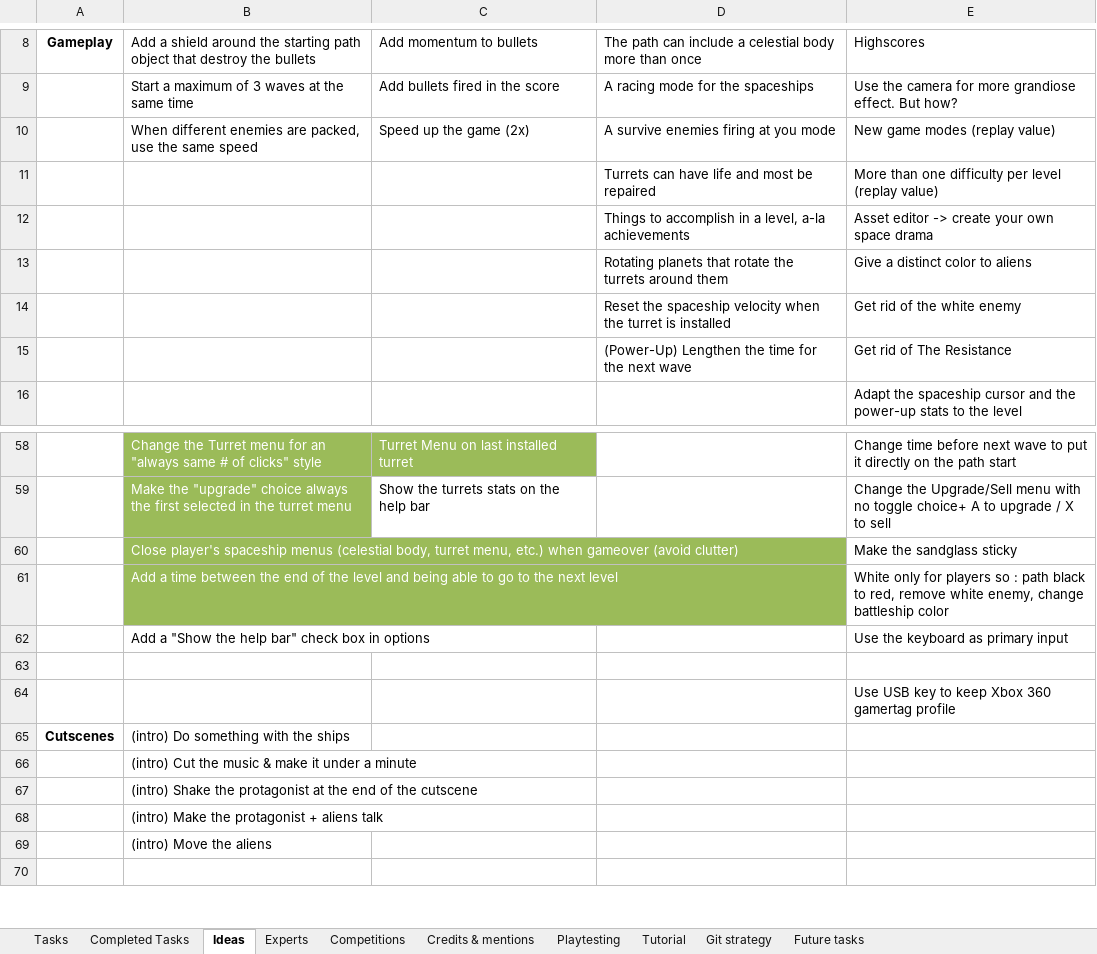
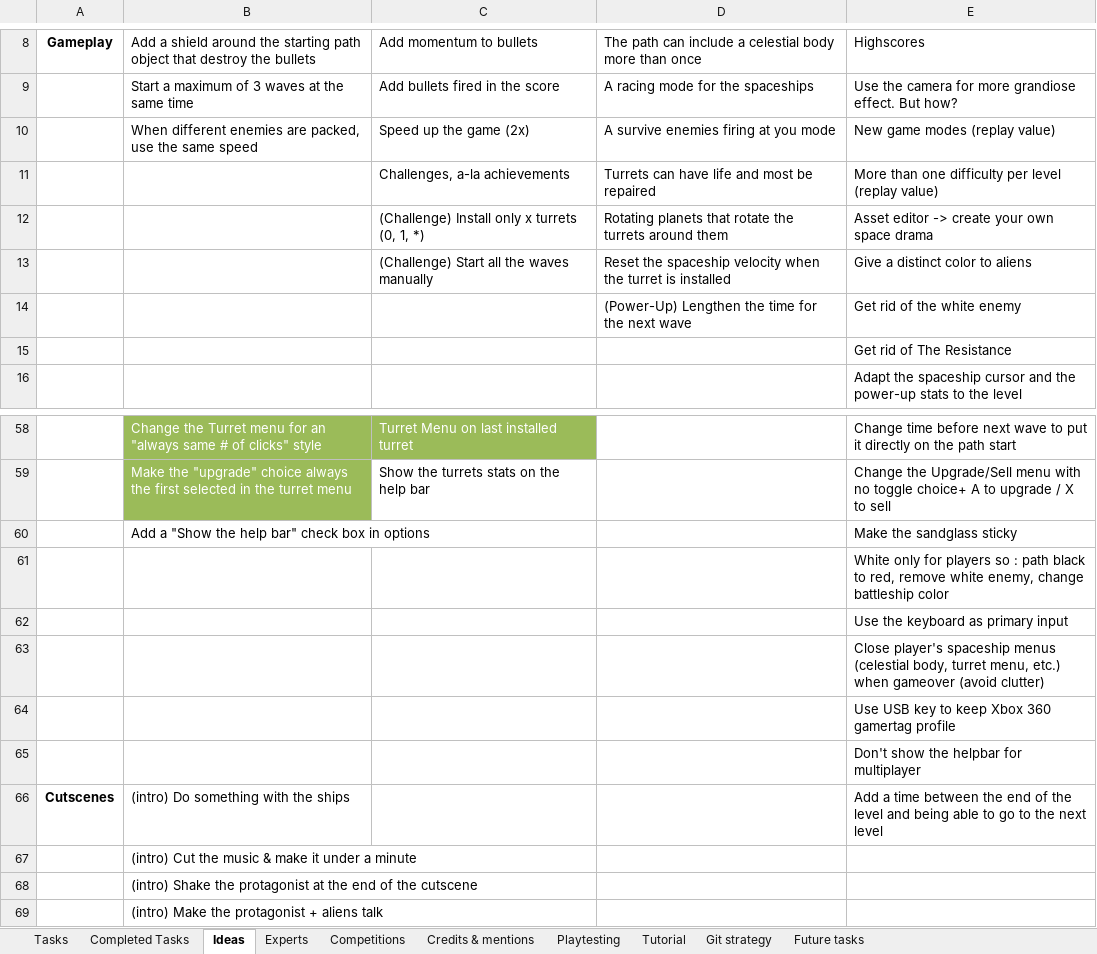
Before and after one commit to jodigiordano/commander, an Excel workbook: Utilities/Tasks.xlsx, sheet Ideas, drawn as a sheet; only a part is shown, gaps mark what is left out; the shorter side is filled out with more unchanged rows; values as stored, in another font and other column widths than the file's, no borders; removed rows and columns are numbered as before the commit, all else as after; the diff names each change by its address in the sheet, - before the commit and + after, or states it on an @@ line.

```diff
--- a/Utilities/Tasks.xlsx (sheet Ideas)
+++ b/Utilities/Tasks.xlsx (sheet Ideas)
-C11: (empty)
+C11: Challenges, a-la achievements
-row 12:  |  |  | Things to accomplish in a level, a-la achievements | Asset editor -> create your own space drama
-row 13:  |  |  | Rotating planets that rotate the turrets around them | Give a distinct color to aliens
-row 14:  |  |  | Reset the spaceship velocity when the turret is installed | Get rid of the white enemy
+row 12:  |  | (Challenge) Install only x turrets (0, 1, *) | Rotating planets that rotate the turrets around them | Asset editor -> create your own space drama
+row 13:  |  | (Challenge) Start all the waves manually | Reset the spaceship velocity when the turret is installed | Give a distinct color to aliens
-E14: Get rid of The Resistance
+E14: Get rid of the white enemy
+row 15:  |  |  |  | Get rid of The Resistance
-row 60:  | Close player's spaceship menus (celestial body, turret menu, etc.) when gameover (avoid clutter) |  |  | Make the sandglass sticky
-row 61:  | Add a time between the end of the level and being able to go to the next level |  |  | White only for players so : path black to red, remove white enemy, change battleship color
-E60: Use the keyboard as primary input
+E60: Make the sandglass sticky
-E61: (empty)
+E61: White only for players so : path black to red, remove white enemy, change battleship color
+row 62:  |  |  |  | Use the keyboard as primary input
+row 63:  |  |  |  | Close player's spaceship menus (celestial body, turret menu, etc.) when gameover (avoid clutter)
+row 65:  |  |  |  | Don't show the helpbar for multiplayer
-E66: (empty)
+E66: Add a time between the end of the level and being able to go to the next level
```
Also changed, not shown: 13 other files.
